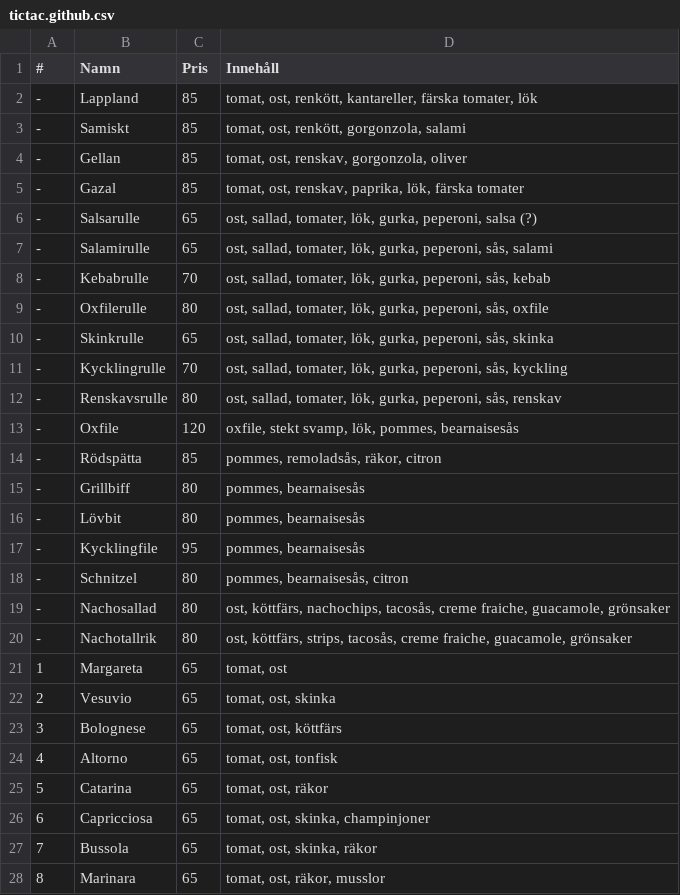
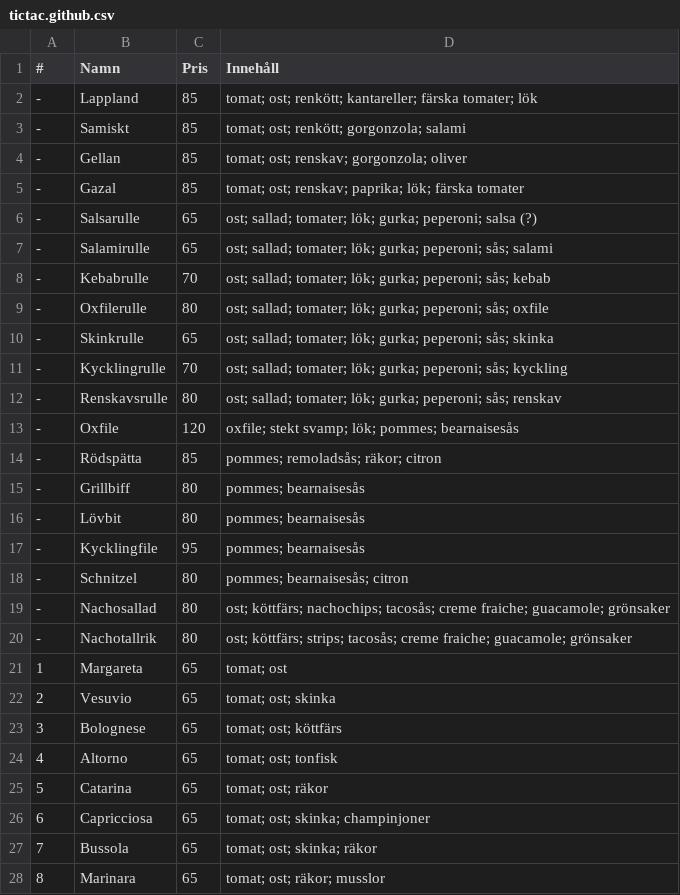
Before and after one commit to meeeeeep/vidsel, a CSV file: TicTac/tictac.github.csv, drawn as a sheet; only a part is shown; the diff covers the shown part only.

Commit message:
CSV, no commas.

```diff
--- a/TicTac/tictac.github.csv
+++ b/TicTac/tictac.github.csv
@@ -1,28 +1,28 @@
 # 	Namn            	Pris	Innehåll
-- 	Lappland        	85  	tomat, ost, renkött, kantareller, färska tomater, lök
-- 	Samiskt         	85  	tomat, ost, renkött, gorgonzola, salami
-- 	Gellan          	85  	tomat, ost, renskav, gorgonzola, oliver
-- 	Gazal           	85  	tomat, ost, renskav, paprika, lök, färska tomater
-- 	Salsarulle      	65  	ost, sallad, tomater, lök, gurka, peperoni, salsa (?)
-- 	Salamirulle     	65  	ost, sallad, tomater, lök, gurka, peperoni, sås, salami
-- 	Kebabrulle      	70  	ost, sallad, tomater, lök, gurka, peperoni, sås, kebab
-- 	Oxfilerulle     	80  	ost, sallad, tomater, lök, gurka, peperoni, sås, oxfile
-- 	Skinkrulle      	65  	ost, sallad, tomater, lök, gurka, peperoni, sås, skinka
-- 	Kycklingrulle   	70  	ost, sallad, tomater, lök, gurka, peperoni, sås, kyckling
-- 	Renskavsrulle   	80  	ost, sallad, tomater, lök, gurka, peperoni, sås, renskav
-- 	Oxfile          	120 	oxfile, stekt svamp, lök, pommes, bearnaisesås
-- 	Rödspätta       	85  	pommes, remoladsås, räkor, citron
-- 	Grillbiff       	80  	pommes, bearnaisesås
-- 	Lövbit          	80  	pommes, bearnaisesås
-- 	Kycklingfile    	95  	pommes, bearnaisesås
-- 	Schnitzel       	80  	pommes, bearnaisesås, citron
-- 	Nachosallad     	80  	ost, köttfärs, nachochips, tacosås, creme fraiche, guacamole, grönsaker
-- 	Nachotallrik    	80  	ost, köttfärs, strips, tacosås, creme fraiche, guacamole, grönsaker
-1 	Margareta       	65  	tomat, ost
-2 	Vesuvio         	65  	tomat, ost, skinka
-3 	Bolognese       	65  	tomat, ost, köttfärs
-4 	Altorno         	65  	tomat, ost, tonfisk
-5 	Catarina        	65  	tomat, ost, räkor
-6 	Capricciosa     	65  	tomat, ost, skinka, champinjoner
-7 	Bussola         	65  	tomat, ost, skinka, räkor
-8 	Marinara        	65  	tomat, ost, räkor, musslor
+- 	Lappland        	85  	tomat; ost; renkött; kantareller; färska tomater; lök
+- 	Samiskt         	85  	tomat; ost; renkött; gorgonzola; salami
+- 	Gellan          	85  	tomat; ost; renskav; gorgonzola; oliver
+- 	Gazal           	85  	tomat; ost; renskav; paprika; lök; färska tomater
+- 	Salsarulle      	65  	ost; sallad; tomater; lök; gurka; peperoni; salsa (?)
+- 	Salamirulle     	65  	ost; sallad; tomater; lök; gurka; peperoni; sås; salami
+- 	Kebabrulle      	70  	ost; sallad; tomater; lök; gurka; peperoni; sås; kebab
+- 	Oxfilerulle     	80  	ost; sallad; tomater; lök; gurka; peperoni; sås; oxfile
+- 	Skinkrulle      	65  	ost; sallad; tomater; lök; gurka; peperoni; sås; skinka
+- 	Kycklingrulle   	70  	ost; sallad; tomater; lök; gurka; peperoni; sås; kyckling
+- 	Renskavsrulle   	80  	ost; sallad; tomater; lök; gurka; peperoni; sås; renskav
+- 	Oxfile          	120 	oxfile; stekt svamp; lök; pommes; bearnaisesås
+- 	Rödspätta       	85  	pommes; remoladsås; räkor; citron
+- 	Grillbiff       	80  	pommes; bearnaisesås
+- 	Lövbit          	80  	pommes; bearnaisesås
+- 	Kycklingfile    	95  	pommes; bearnaisesås
+- 	Schnitzel       	80  	pommes; bearnaisesås; citron
+- 	Nachosallad     	80  	ost; köttfärs; nachochips; tacosås; creme fraiche; guacamole; grönsaker
+- 	Nachotallrik    	80  	ost; köttfärs; strips; tacosås; creme fraiche; guacamole; grönsaker
+1 	Margareta       	65  	tomat; ost
+2 	Vesuvio         	65  	tomat; ost; skinka
+3 	Bolognese       	65  	tomat; ost; köttfärs
+4 	Altorno         	65  	tomat; ost; tonfisk
+5 	Catarina        	65  	tomat; ost; räkor
+6 	Capricciosa     	65  	tomat; ost; skinka; champinjoner
+7 	Bussola         	65  	tomat; ost; skinka; räkor
+8 	Marinara        	65  	tomat; ost; räkor; musslor
```
Also changed, not shown: 64 edited cells elsewhere in this file.
